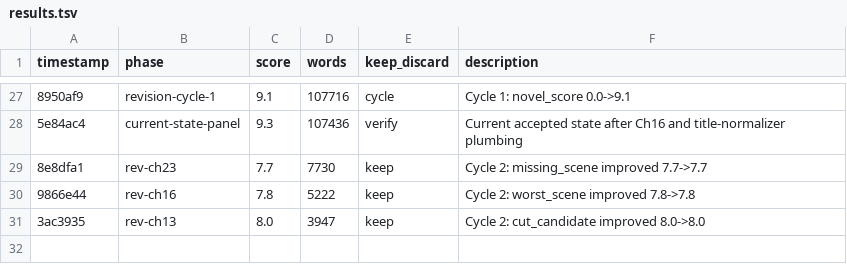
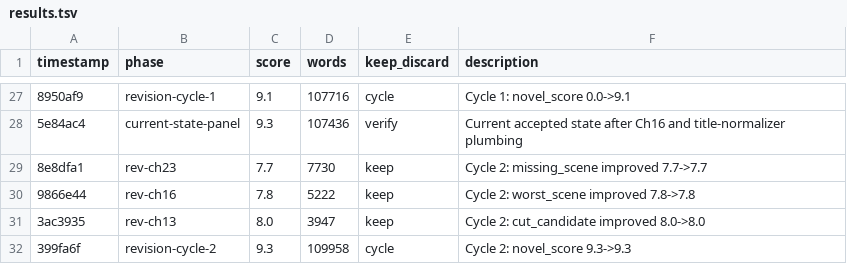
Before and after one commit to davetist/autonovel-codex, a TSV file: results.tsv, drawn as a sheet; only a part is shown, gaps mark what is left out; the diff names each change by its address in the sheet, - before the commit and + after, or states it on an @@ line.

Commit message:
revision: record post-cycle reader panel

```diff
--- a/results.tsv
+++ b/results.tsv
+row 32: 399fa6f | revision-cycle-2 | 9.3 | 109958 | cycle | Cycle 2: novel_score 9.3->9.3
```
Also changed, not shown: 4 other files.
